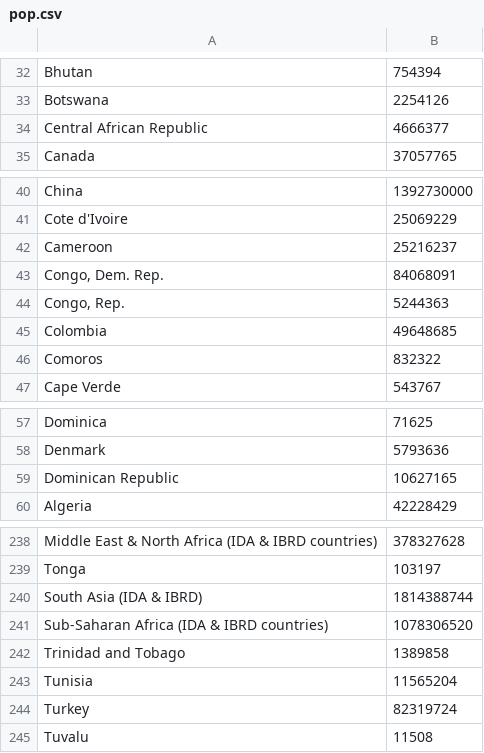
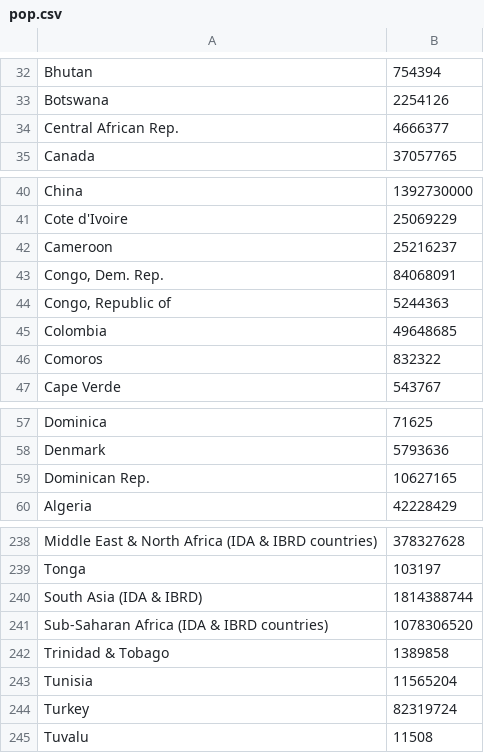
Before and after one commit to chaarud/data-vis, a CSV file: data/pop.csv, drawn as a sheet; only a part is shown, gaps mark what is left out.

Commit message:
Update pop.csv

```diff
--- a/data/pop.csv
+++ b/data/pop.csv
@@ -33,3 +33,3 @@ Bhutan,754394
 Botswana,2254126
-Central African Republic,4666377
+Central African Rep.,4666377
 Canada,37057765
@@ -43,3 +43,3 @@ Cameroon,25216237
 "Congo, Dem. Rep.",84068091
-"Congo, Rep.",5244363
+"Congo, Republic of",5244363
 Colombia,49648685
@@ -58,3 +58,3 @@ Dominica,71625
 Denmark,5793636
-Dominican Republic,10627165
+Dominican Rep.,10627165
 Algeria,42228429
@@ -241,3 +241,3 @@ South Asia (IDA & IBRD),1814388744
 Sub-Saharan Africa (IDA & IBRD countries),1078306520
-Trinidad and Tobago,1389858
+Trinidad & Tobago,1389858
 Tunisia,11565204
```
